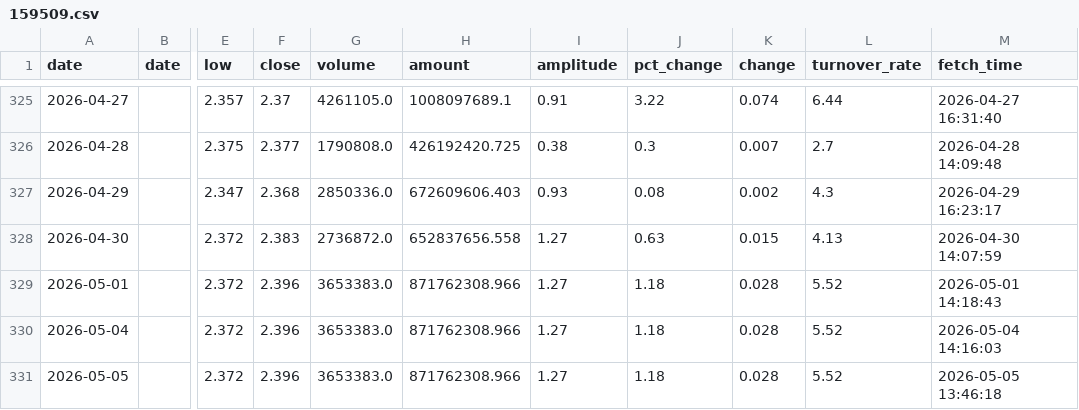
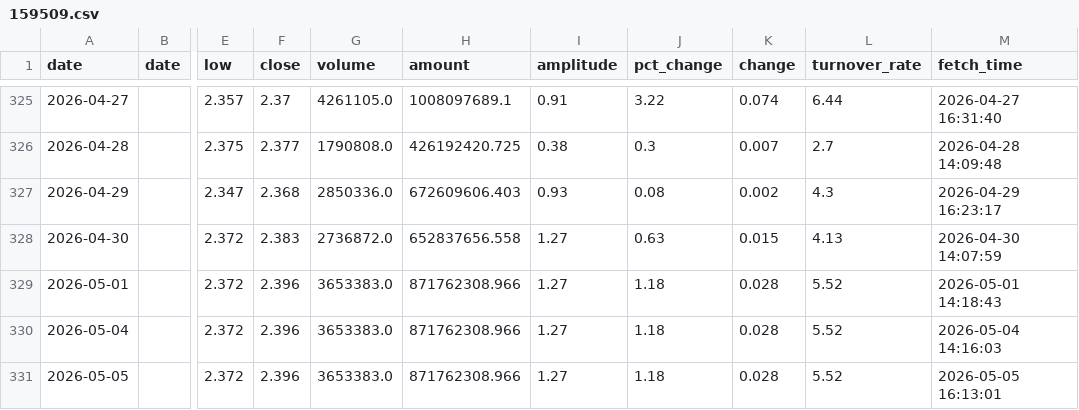
Before and after one commit to kken61291-eng/Fund-AI-Advisor, a CSV file: data_cache/159509.csv, drawn as a sheet; only a part is shown, gaps mark what is left out; the diff names each change by its address in the sheet, - before the commit and + after, or states it on an @@ line.

```diff
--- a/data_cache/159509.csv
+++ b/data_cache/159509.csv
-M331 (fetch_time): 2026-05-05 13:46:18
+M331 (fetch_time): 2026-05-05 16:13:01
```
Also changed, not shown: data_cache/159537.csv, data_cache/159658.csv, 47 other files.
